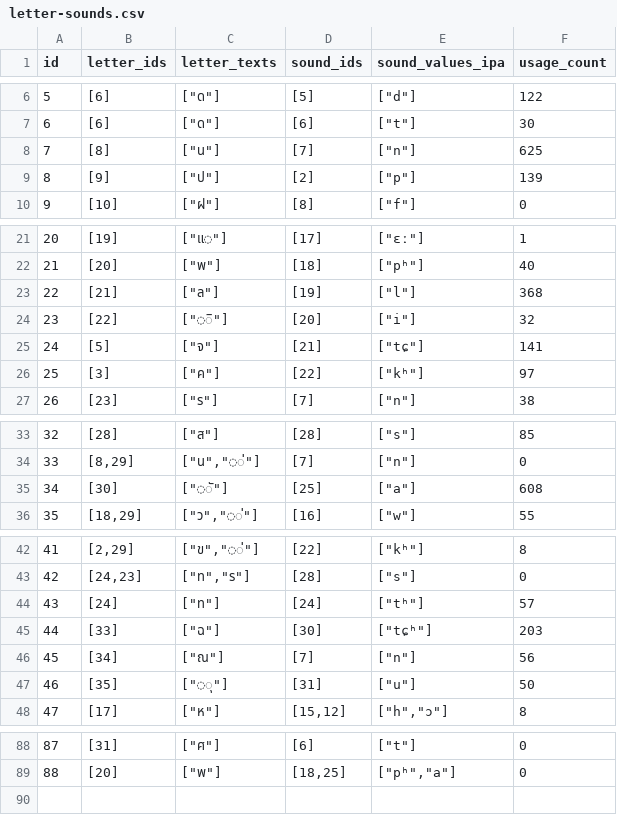
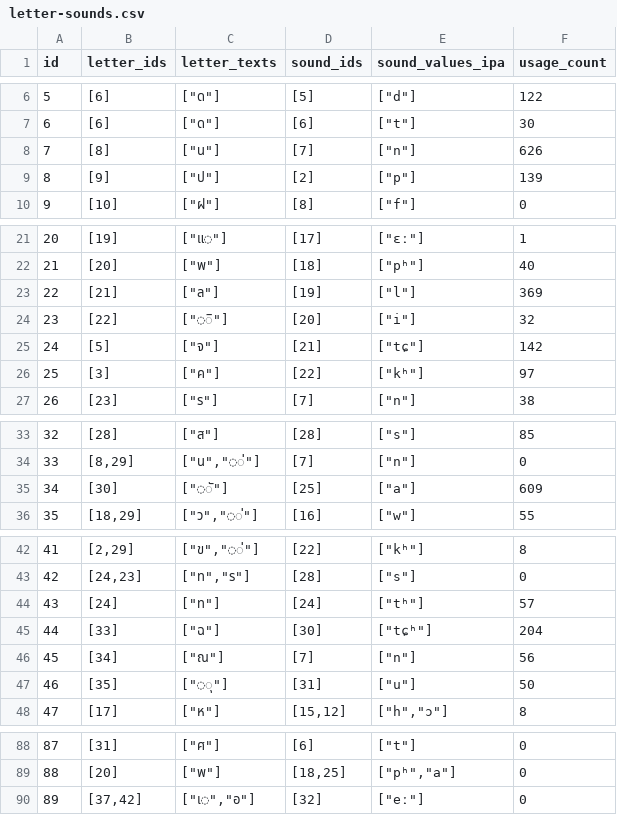
Before and after one commit to elimu-ai/webapp-lfs, a CSV file: lang-THA/letter-sounds.csv, drawn as a sheet; only a part is shown, gaps mark what is left out; the diff covers the shown part only.

```diff
--- a/lang-THA/letter-sounds.csv
+++ b/lang-THA/letter-sounds.csv
@@ -7,3 +7,3 @@ id,letter_ids,letter_texts,sound_ids,sound_values_ipa,usage_count
 6,[6],"[""ด""]",[6],"[""t""]",30
-7,[8],"[""น""]",[7],"[""n""]",625
+7,[8],"[""น""]",[7],"[""n""]",626
 8,[9],"[""ป""]",[2],"[""p""]",139
@@ -22,5 +22,5 @@ id,letter_ids,letter_texts,sound_ids,sound_values_ipa,usage_count
 21,[20],"[""พ""]",[18],"[""pʰ""]",40
-22,[21],"[""ล""]",[19],"[""l""]",368
+22,[21],"[""ล""]",[19],"[""l""]",369
 23,[22],"[""◌ิ""]",[20],"[""i""]",32
-24,[5],"[""จ""]",[21],"[""tɕ""]",141
+24,[5],"[""จ""]",[21],"[""tɕ""]",142
 25,[3],"[""ค""]",[22],"[""kʰ""]",97
@@ -34,3 +34,3 @@ id,letter_ids,letter_texts,sound_ids,sound_values_ipa,usage_count
 33,"[8,29]","[""น"",""◌่""]",[7],"[""n""]",0
-34,[30],"[""◌ั""]",[25],"[""a""]",608
+34,[30],"[""◌ั""]",[25],"[""a""]",609
 35,"[18,29]","[""ว"",""◌่""]",[16],"[""w""]",55
@@ -44,3 +44,3 @@ id,letter_ids,letter_texts,sound_ids,sound_values_ipa,usage_count
 43,[24],"[""ท""]",[24],"[""tʰ""]",57
-44,[33],"[""ฉ""]",[30],"[""tɕʰ""]",203
+44,[33],"[""ฉ""]",[30],"[""tɕʰ""]",204
 45,[34],"[""ณ""]",[7],"[""n""]",56
@@ -89 +89,2 @@ id,letter_ids,letter_texts,sound_ids,sound_values_ipa,usage_count
 88,[20],"[""พ""]","[18,25]","[""pʰ"",""a""]",0
+89,"[37,42]","[""เ◌"",""อ""]",[32],"[""eː""]",0
```
Also changed, not shown: 2 edited cells elsewhere in this file, lang-THA/emojis.csv, lang-THA/images.csv, 7 other files.
